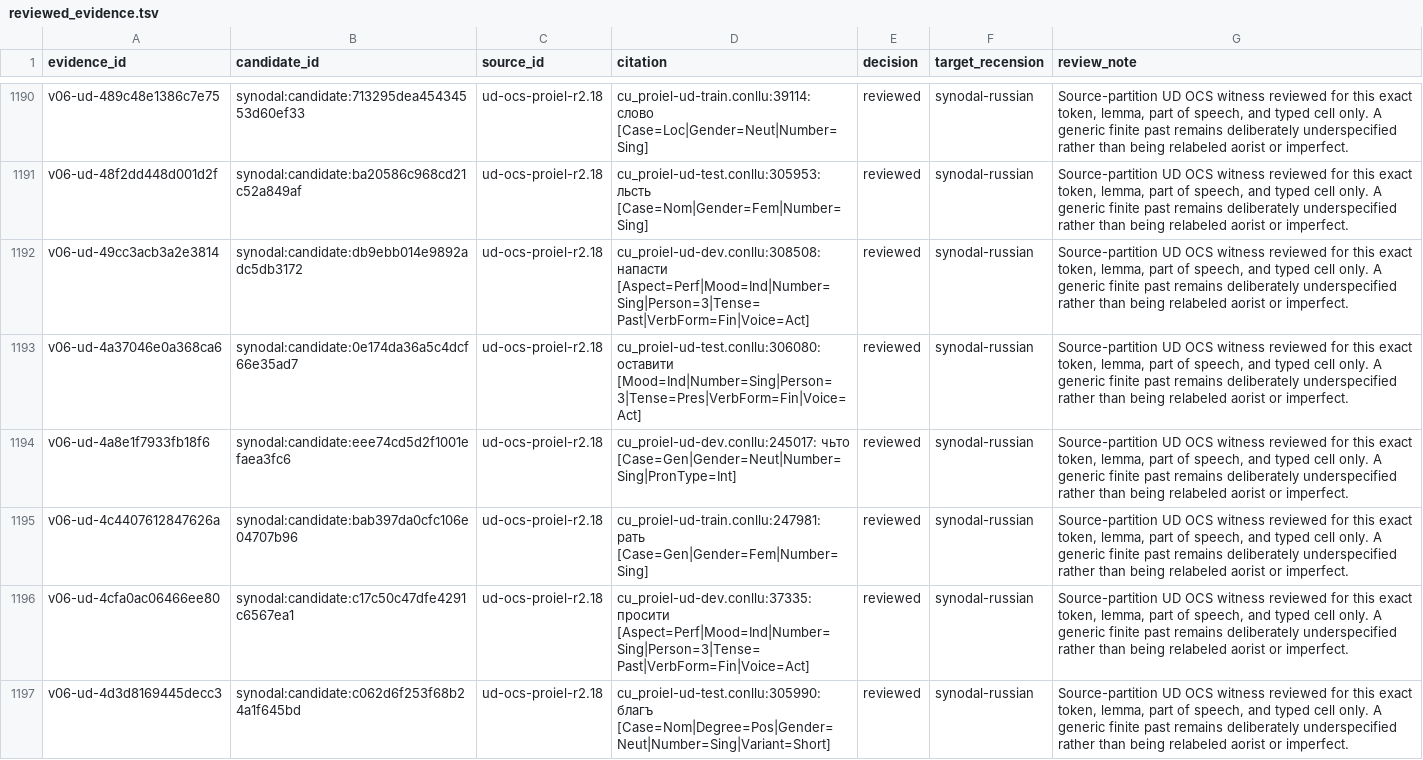
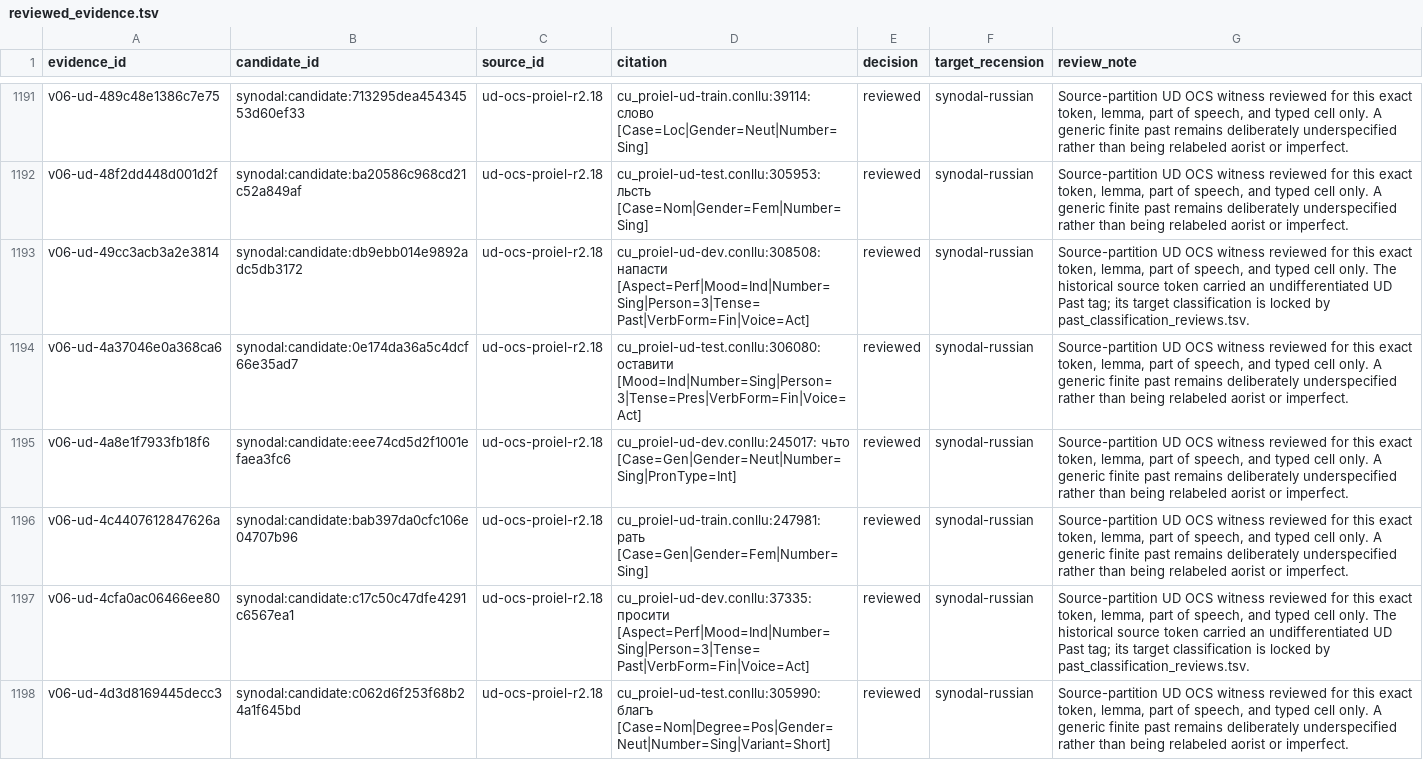
Before and after one commit to gold-silver-copper/church-slavonic, a TSV file: data/synodal/reviewed_evidence.tsv, drawn as a sheet; only a part is shown, gaps mark what is left out; the diff covers the shown part only.

Commit message:
Close Synodal finite-past audit

```diff
--- a/data/synodal/reviewed_evidence.tsv
+++ b/data/synodal/reviewed_evidence.tsv
@@ -1191,3 +1192,3 @@ v06-ud-489c48e1386c7e75	synodal:candidate:713295dea45434553d60ef33	ud-ocs-proiel
 v06-ud-48f2dd448d001d2f	synodal:candidate:ba20586c968cd21c52a849af	ud-ocs-proiel-r2.18	cu_proiel-ud-test.conllu:305953: льсть [Case=Nom|Gender=Fem|Number=Sing]	reviewed	synodal-russian	Source-partition UD OCS witness reviewed for this exact token, lemma, part of speech, and typed cell only. A generic finite past remains deliberately underspecified rather than being relabeled aorist or imperfect.
-v06-ud-49cc3acb3a2e3814	synodal:candidate:db9ebb014e9892adc5db3172	ud-ocs-proiel-r2.18	cu_proiel-ud-dev.conllu:308508: напасти [Aspect=Perf|Mood=Ind|Number=Sing|Person=3|Tense=Past|VerbForm=Fin|Voice=Act]	reviewed	synodal-russian	Source-partition UD OCS witness reviewed for this exact token, lemma, part of speech, and typed cell only. A generic finite past remains deliberately underspecified rather than being relabeled aorist or imperfect.
+v06-ud-49cc3acb3a2e3814	synodal:candidate:db9ebb014e9892adc5db3172	ud-ocs-proiel-r2.18	cu_proiel-ud-dev.conllu:308508: напасти [Aspect=Perf|Mood=Ind|Number=Sing|Person=3|Tense=Past|VerbForm=Fin|Voice=Act]	reviewed	synodal-russian	Source-partition UD OCS witness reviewed for this exact token, lemma, part of speech, and typed cell only. The historical source token carried an undifferentiated UD Past tag; its target classification is locked by past_classification_reviews.tsv.
 v06-ud-4a37046e0a368ca6	synodal:candidate:0e174da36a5c4dcf66e35ad7	ud-ocs-proiel-r2.18	cu_proiel-ud-test.conllu:306080: оставити [Mood=Ind|Number=Sing|Person=3|Tense=Pres|VerbForm=Fin|Voice=Act]	reviewed	synodal-russian	Source-partition UD OCS witness reviewed for this exact token, lemma, part of speech, and typed cell only. A generic finite past remains deliberately underspecified rather than being relabeled aorist or imperfect.
@@ -1195,3 +1196,3 @@ v06-ud-4a8e1f7933fb18f6	synodal:candidate:eee74cd5d2f1001efaea3fc6	ud-ocs-proiel
 v06-ud-4c4407612847626a	synodal:candidate:bab397da0cfc106e04707b96	ud-ocs-proiel-r2.18	cu_proiel-ud-train.conllu:247981: рать [Case=Gen|Gender=Fem|Number=Sing]	reviewed	synodal-russian	Source-partition UD OCS witness reviewed for this exact token, lemma, part of speech, and typed cell only. A generic finite past remains deliberately underspecified rather than being relabeled aorist or imperfect.
-v06-ud-4cfa0ac06466ee80	synodal:candidate:c17c50c47dfe4291c6567ea1	ud-ocs-proiel-r2.18	cu_proiel-ud-dev.conllu:37335: просити [Aspect=Perf|Mood=Ind|Number=Sing|Person=3|Tense=Past|VerbForm=Fin|Voice=Act]	reviewed	synodal-russian	Source-partition UD OCS witness reviewed for this exact token, lemma, part of speech, and typed cell only. A generic finite past remains deliberately underspecified rather than being relabeled aorist or imperfect.
+v06-ud-4cfa0ac06466ee80	synodal:candidate:c17c50c47dfe4291c6567ea1	ud-ocs-proiel-r2.18	cu_proiel-ud-dev.conllu:37335: просити [Aspect=Perf|Mood=Ind|Number=Sing|Person=3|Tense=Past|VerbForm=Fin|Voice=Act]	reviewed	synodal-russian	Source-partition UD OCS witness reviewed for this exact token, lemma, part of speech, and typed cell only. The historical source token carried an undifferentiated UD Past tag; its target classification is locked by past_classification_reviews.tsv.
 v06-ud-4d3d8169445decc3	synodal:candidate:c062d6f253f68b24a1f645bd	ud-ocs-proiel-r2.18	cu_proiel-ud-test.conllu:305990: благъ [Case=Nom|Degree=Pos|Gender=Neut|Number=Sing|Variant=Short]	reviewed	synodal-russian	Source-partition UD OCS witness reviewed for this exact token, lemma, part of speech, and typed cell only. A generic finite past remains deliberately underspecified rather than being relabeled aorist or imperfect.
```
Also changed, not shown: 1 added row and 62 edited cells elsewhere in this file, data/synodal/engine_capabilities.tsv, data/synodal/evaluation.tsv, 21 other files.
